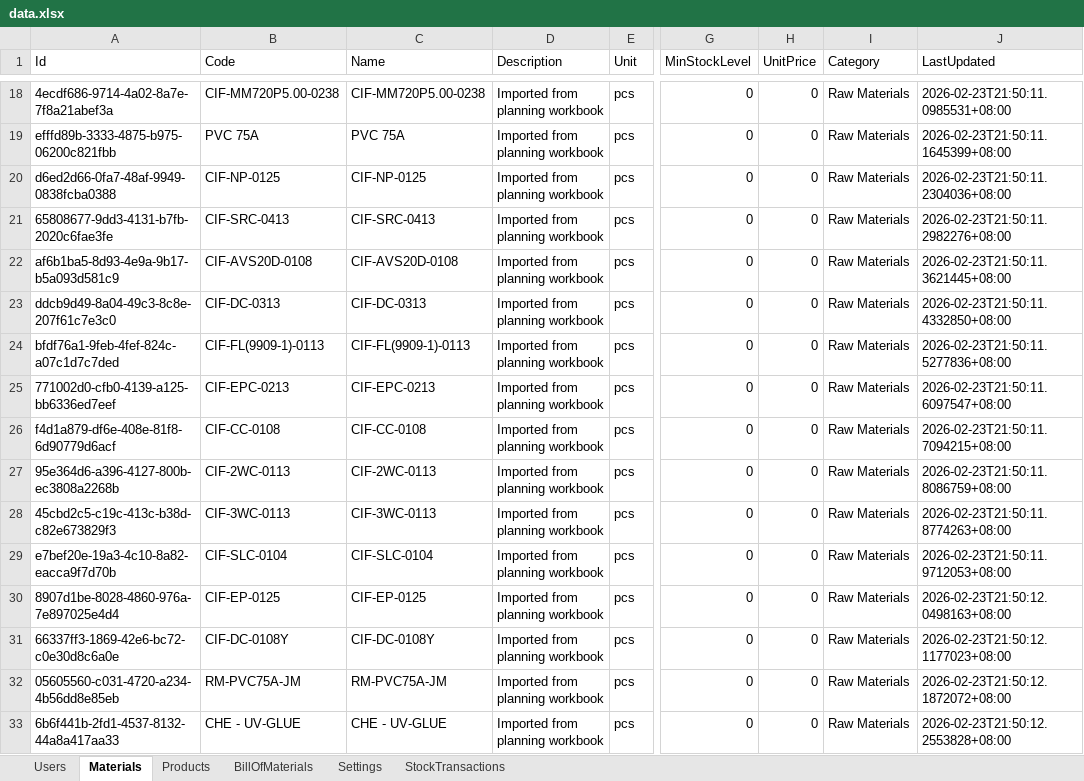
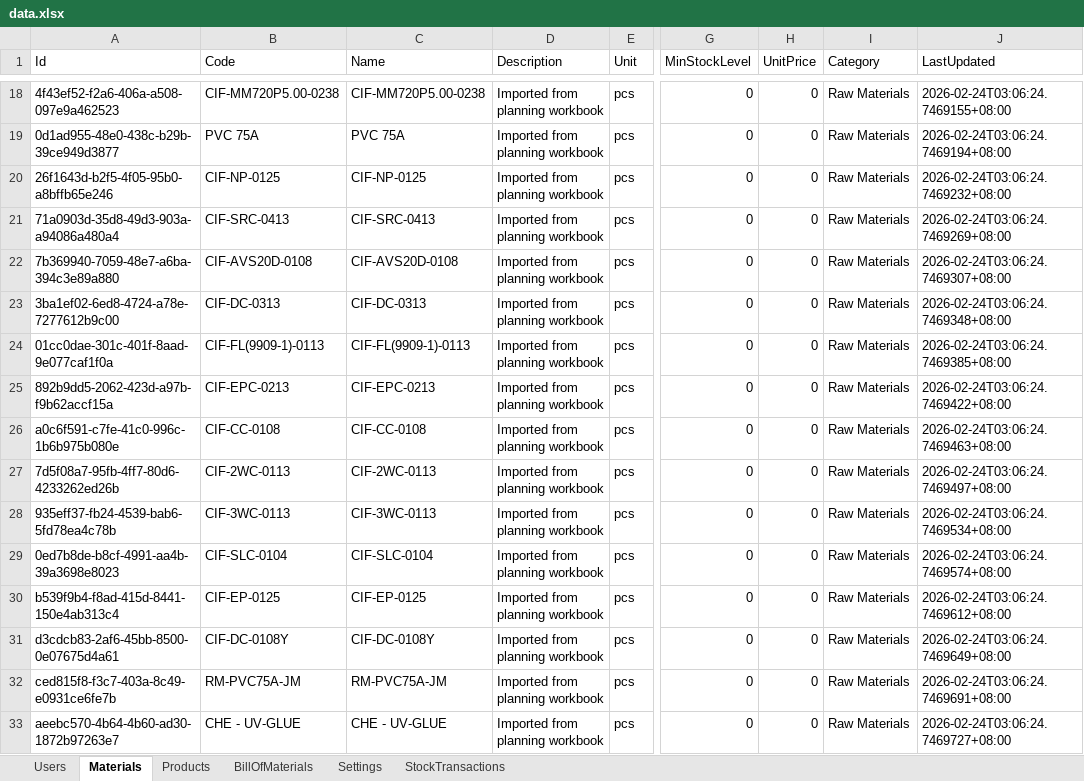
Before and after one commit to pehyanbin/Materials-and-inventory-resource, an Excel workbook: MIR/bin/Debug/net8.0-windows/data.xlsx, sheet Materials, drawn as a sheet; only a part is shown, gaps mark what is left out; values as stored, in another font and other column widths than the file's, no borders; the diff covers the shown part only; the diff names each change by its address in the sheet, - before the commit and + after, or states it on an @@ line.

```diff
--- a/MIR/bin/Debug/net8.0-windows/data.xlsx (sheet Materials)
+++ b/MIR/bin/Debug/net8.0-windows/data.xlsx (sheet Materials)
-A18 (Id): 4ecdf686-9714-4a02-8a7e-7f8a21abef3a
+A18 (Id): 4f43ef52-f2a6-406a-a508-097e9a462523
-J18 (LastUpdated): 2026-02-23T21:50:11.0985531+08:00
+J18 (LastUpdated): 2026-02-24T03:06:24.7469155+08:00
-A19 (Id): efffd89b-3333-4875-b975-06200c821fbb
+A19 (Id): 0d1ad955-48e0-438c-b29b-39ce949d3877
-J19 (LastUpdated): 2026-02-23T21:50:11.1645399+08:00
+J19 (LastUpdated): 2026-02-24T03:06:24.7469194+08:00
-A20 (Id): d6ed2d66-0fa7-48af-9949-0838fcba0388
+A20 (Id): 26f1643d-b2f5-4f05-95b0-a8bffb65e246
-J20 (LastUpdated): 2026-02-23T21:50:11.2304036+08:00
+J20 (LastUpdated): 2026-02-24T03:06:24.7469232+08:00
-A21 (Id): 65808677-9dd3-4131-b7fb-2020c6fae3fe
+A21 (Id): 71a0903d-35d8-49d3-903a-a94086a480a4
-J21 (LastUpdated): 2026-02-23T21:50:11.2982276+08:00
+J21 (LastUpdated): 2026-02-24T03:06:24.7469269+08:00
-A22 (Id): af6b1ba5-8d93-4e9a-9b17-b5a093d581c9
+A22 (Id): 7b369940-7059-48e7-a6ba-394c3e89a880
-J22 (LastUpdated): 2026-02-23T21:50:11.3621445+08:00
+J22 (LastUpdated): 2026-02-24T03:06:24.7469307+08:00
-A23 (Id): ddcb9d49-8a04-49c3-8c8e-207f61c7e3c0
+A23 (Id): 3ba1ef02-6ed8-4724-a78e-7277612b9c00
-J23 (LastUpdated): 2026-02-23T21:50:11.4332850+08:00
+J23 (LastUpdated): 2026-02-24T03:06:24.7469348+08:00
-A24 (Id): bfdf76a1-9feb-4fef-824c-a07c1d7c7ded
+A24 (Id): 01cc0dae-301c-401f-8aad-9e077caf1f0a
-J24 (LastUpdated): 2026-02-23T21:50:11.5277836+08:00
+J24 (LastUpdated): 2026-02-24T03:06:24.7469385+08:00
-A25 (Id): 771002d0-cfb0-4139-a125-bb6336ed7eef
+A25 (Id): 892b9dd5-2062-423d-a97b-f9b62accf15a
-J25 (LastUpdated): 2026-02-23T21:50:11.6097547+08:00
+J25 (LastUpdated): 2026-02-24T03:06:24.7469422+08:00
-A26 (Id): f4d1a879-df6e-408e-81f8-6d90779d6acf
+A26 (Id): a0c6f591-c7fe-41c0-996c-1b6b975b080e
-J26 (LastUpdated): 2026-02-23T21:50:11.7094215+08:00
+J26 (LastUpdated): 2026-02-24T03:06:24.7469463+08:00
-A27 (Id): 95e364d6-a396-4127-800b-ec3808a2268b
+A27 (Id): 7d5f08a7-95fb-4ff7-80d6-4233262ed26b
-J27 (LastUpdated): 2026-02-23T21:50:11.8086759+08:00
+J27 (LastUpdated): 2026-02-24T03:06:24.7469497+08:00
-A28 (Id): 45cbd2c5-c19c-413c-b38d-c82e673829f3
+A28 (Id): 935eff37-fb24-4539-bab6-5fd78ea4c78b
-J28 (LastUpdated): 2026-02-23T21:50:11.8774263+08:00
+J28 (LastUpdated): 2026-02-24T03:06:24.7469534+08:00
-A29 (Id): e7bef20e-19a3-4c10-8a82-eacca9f7d70b
+A29 (Id): 0ed7b8de-b8cf-4991-aa4b-39a3698e8023
-J29 (LastUpdated): 2026-02-23T21:50:11.9712053+08:00
+J29 (LastUpdated): 2026-02-24T03:06:24.7469574+08:00
-A30 (Id): 8907d1be-8028-4860-976a-7e897025e4d4
+A30 (Id): b539f9b4-f8ad-415d-8441-150e4ab313c4
-J30 (LastUpdated): 2026-02-23T21:50:12.0498163+08:00
+J30 (LastUpdated): 2026-02-24T03:06:24.7469612+08:00
-A31 (Id): 66337ff3-1869-42e6-bc72-c0e30d8c6a0e
+A31 (Id): d3cdcb83-2af6-45bb-8500-0e07675d4a61
-J31 (LastUpdated): 2026-02-23T21:50:12.1177023+08:00
+J31 (LastUpdated): 2026-02-24T03:06:24.7469649+08:00
-A32 (Id): 05605560-c031-4720-a234-4b56dd8e85eb
+A32 (Id): ced815f8-f3c7-403a-8c49-e0931ce6fe7b
-J32 (LastUpdated): 2026-02-23T21:50:12.1872072+08:00
+J32 (LastUpdated): 2026-02-24T03:06:24.7469691+08:00
-A33 (Id): 6b6f441b-2fd1-4537-8132-44a8a417aa33
+A33 (Id): aeebc570-4b64-4b60-ad30-1872b97263e7
-J33 (LastUpdated): 2026-02-23T21:50:12.2553828+08:00
+J33 (LastUpdated): 2026-02-24T03:06:24.7469727+08:00
```
Also changed, not shown: 212 edited cells elsewhere in this sheet, sheet BillOfMaterials, sheet Products, sheet Users, 28 other files.
